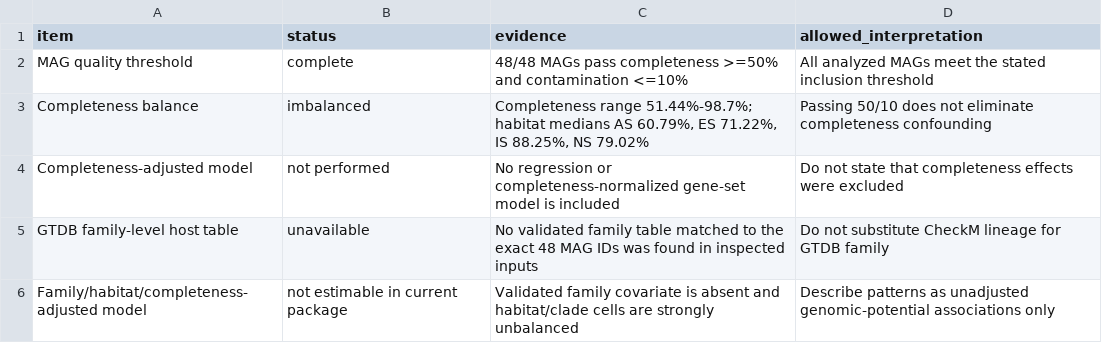
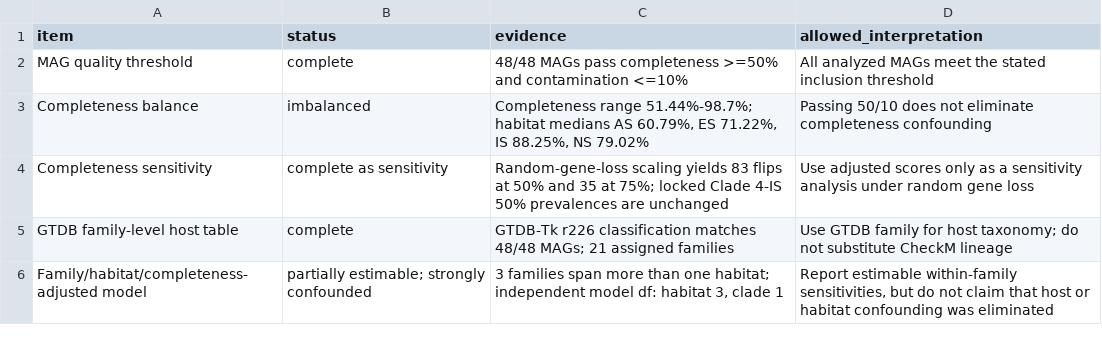
Before and after one commit to bihy2222-netizen/cold-seep-K08356-analysis, a TSV file: 02_figure_scripts/10_k08356_metabolism/results/confounding_adjustment_status.tsv, drawn as a sheet.

```diff
--- a/02_figure_scripts/10_k08356_metabolism/results/confounding_adjustment_status.tsv
+++ b/02_figure_scripts/10_k08356_metabolism/results/confounding_adjustment_status.tsv
@@ -3,4 +3,4 @@ MAG quality threshold	complete	48/48 MAGs pass completeness >=50% and contaminat
 Completeness balance	imbalanced	Completeness range 51.44%-98.7%; habitat medians AS 60.79%, ES 71.22%, IS 88.25%, NS 79.02%	Passing 50/10 does not eliminate completeness confounding
-Completeness-adjusted model	not performed	No regression or completeness-normalized gene-set model is included	Do not state that completeness effects were excluded
-GTDB family-level host table	unavailable	No validated family table matched to the exact 48 MAG IDs was found in inspected inputs	Do not substitute CheckM lineage for GTDB family
-Family/habitat/completeness-adjusted model	not estimable in current package	Validated family covariate is absent and habitat/clade cells are strongly unbalanced	Describe patterns as unadjusted genomic-potential associations only
+Completeness sensitivity	complete as sensitivity	Random-gene-loss scaling yields 83 flips at 50% and 35 at 75%; locked Clade 4-IS 50% prevalences are unchanged	Use adjusted scores only as a sensitivity analysis under random gene loss
+GTDB family-level host table	complete	GTDB-Tk r226 classification matches 48/48 MAGs; 21 assigned families	Use GTDB family for host taxonomy; do not substitute CheckM lineage
+Family/habitat/completeness-adjusted model	partially estimable; strongly confounded	3 families span more than one habitat; independent model df: habitat 3, clade 1	Report estimable within-family sensitivities, but do not claim that host or habitat confounding was eliminated
```
Also changed, not shown: 02_figure_scripts/10_k08356_metabolism/results/FINAL_LOCK_STATUS.tsv, 02_figure_scripts/10_k08356_metabolism/results/K08356seq49_MAG48_clade_habitat_mapping.tsv, 36 other files.
